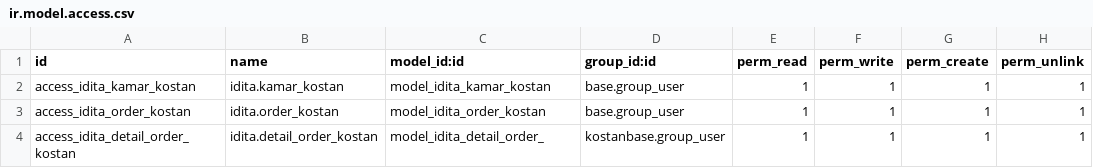
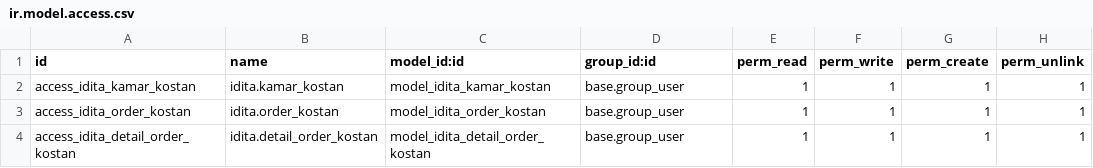
Before and after one commit to ahmaddyd/Idita-Kostan, a CSV file: security/ir.model.access.csv, drawn as a sheet.

```diff
--- a/security/ir.model.access.csv
+++ b/security/ir.model.access.csv
@@ -3,2 +3,2 @@ access_idita_kamar_kostan,idita.kamar_kostan,model_idita_kamar_kostan,base.group
 access_idita_order_kostan,idita.order_kostan,model_idita_order_kostan,base.group_user,1,1,1,1
-access_idita_detail_order_kostan,idita.detail_order_kostan,model_idita_detail_order_,kostanbase.group_user,1,1,1,1
+access_idita_detail_order_kostan,idita.detail_order_kostan,model_idita_detail_order_kostan,base.group_user,1,1,1,1
```
Also changed, not shown: 3 other files.
